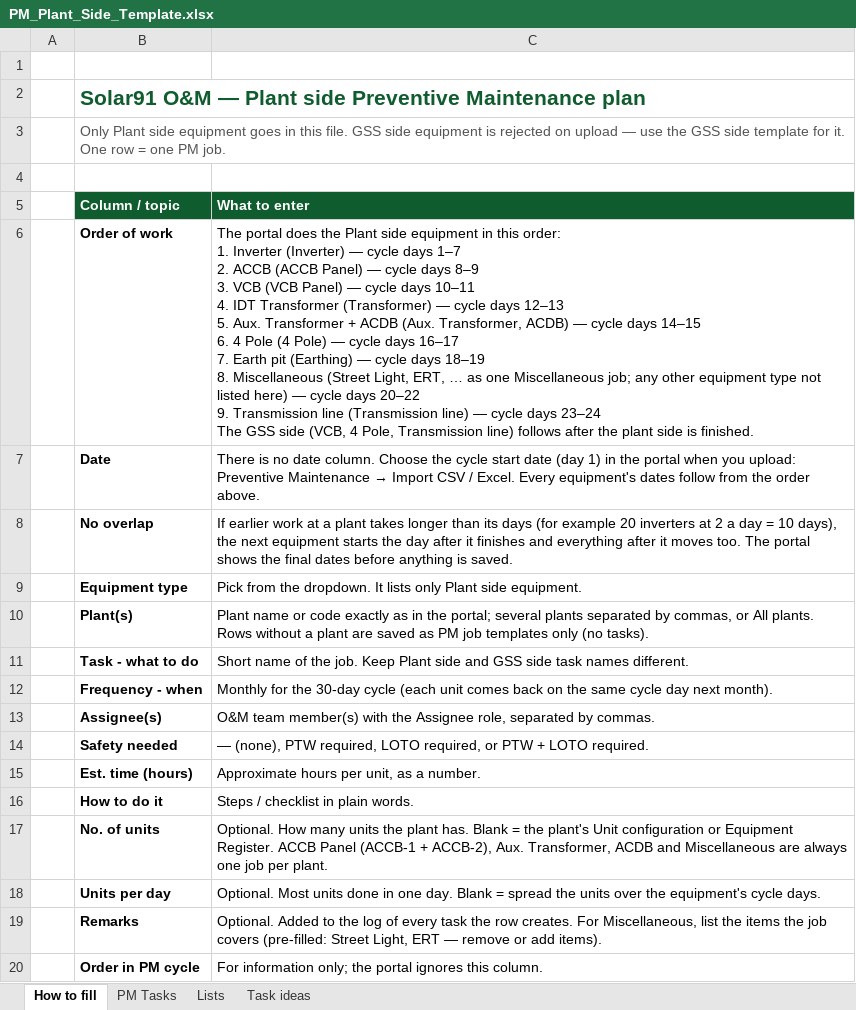
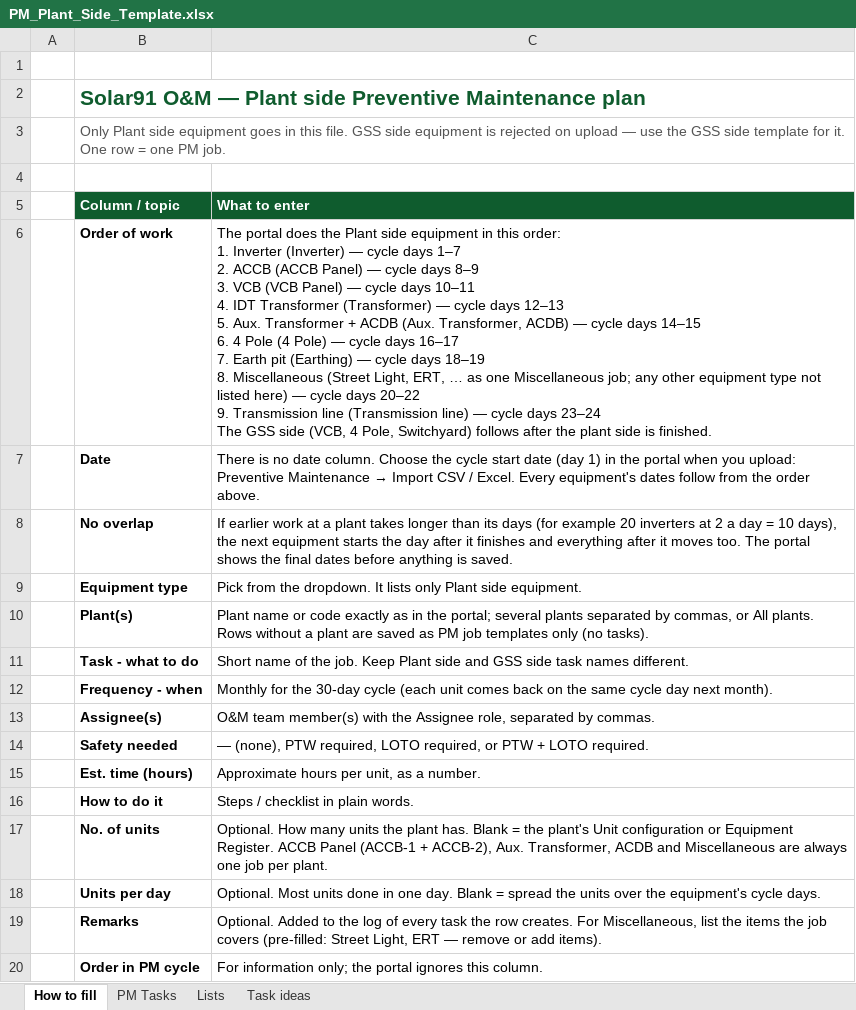
Before and after one commit to Solar91-onm/Solar91-ONM, an Excel workbook: frontend/static/templates/PM_Plant_Side_Template.xlsx, sheet How to fill, drawn as a sheet; values as stored, in another font and other column widths than the file's, no borders; the diff names each change by its address in the sheet, - before the commit and + after, or states it on an @@ line.

```diff
--- a/frontend/static/templates/PM_Plant_Side_Template.xlsx (sheet How to fill)
+++ b/frontend/static/templates/PM_Plant_Side_Template.xlsx (sheet How to fill)
-C6 (What to enter): …4 Pole, Transmission line) follows after…
+C6 (What to enter): …4 Pole, Switchyard) follows after…
```
Also changed, not shown: frontend/static/templates/PM_GSS_Side_Template.xlsx, frontend/static/templates/PM_Task_Plan_Template.xlsx, 23 other files.
